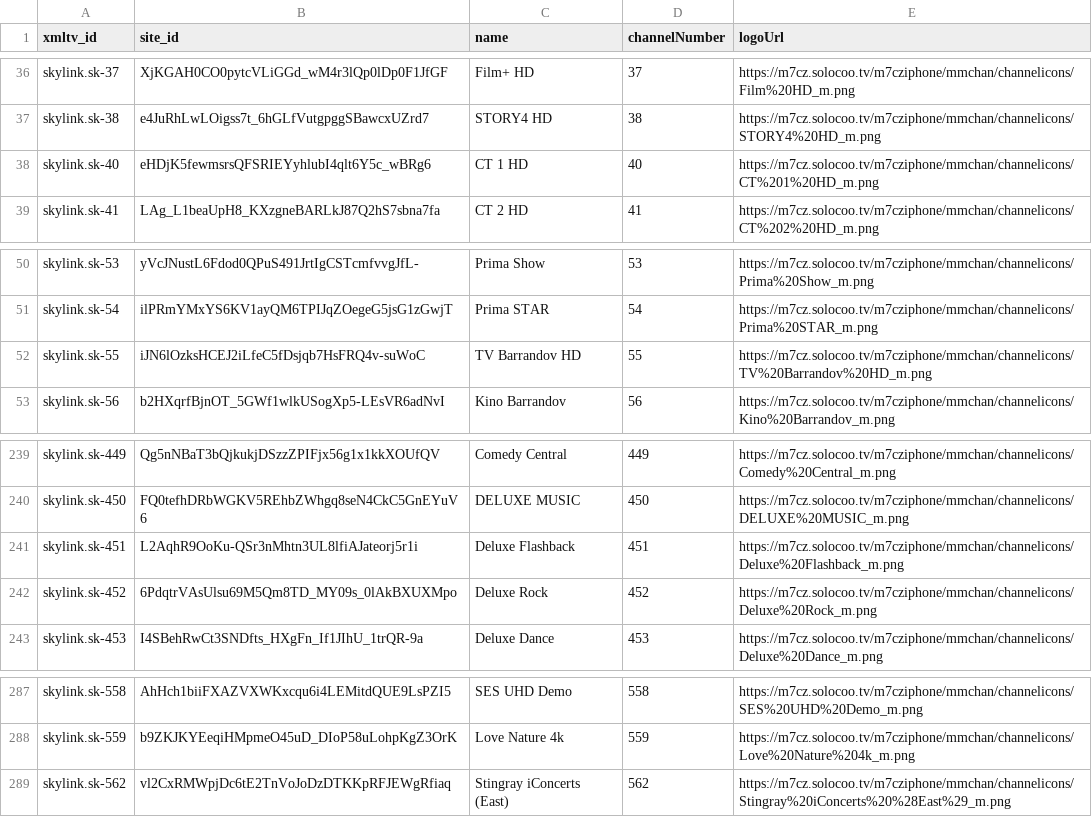
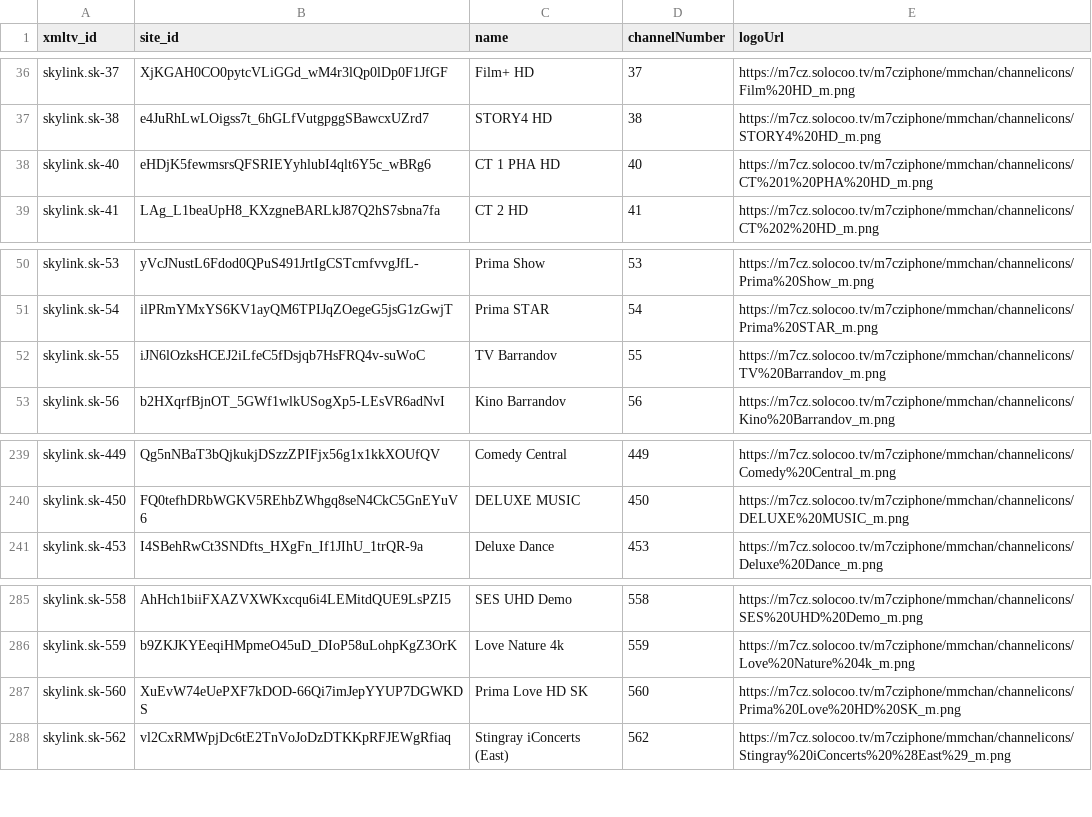
Before and after one commit to milankomaj/data, a CSV file: epg-grabber/csv/solocoo.tv_sk.chanell.csv, drawn as a sheet; only a part is shown, gaps mark what is left out.

```diff
--- a/epg-grabber/csv/solocoo.tv_sk.chanell.csv
+++ b/epg-grabber/csv/solocoo.tv_sk.chanell.csv
@@ -37,3 +37,3 @@ skylink.sk-37,XjKGAH0CO0pytcVLiGGd_wM4r3lQp0lDp0F1JfGF,Film+ HD,37,https://m7cz.
 skylink.sk-38,e4JuRhLwLOigss7t_6hGLfVutgpggSBawcxUZrd7,STORY4 HD,38,https://m7cz.solocoo.tv/m7cziphone/mmchan/channelicons/STORY4%20HD_m.png
-skylink.sk-40,eHDjK5fewmsrsQFSRIEYyhlubI4qlt6Y5c_wBRg6,CT 1 HD,40,https://m7cz.solocoo.tv/m7cziphone/mmchan/channelicons/CT%201%20HD_m.png
+skylink.sk-40,eHDjK5fewmsrsQFSRIEYyhlubI4qlt6Y5c_wBRg6,CT 1 PHA HD,40,https://m7cz.solocoo.tv/m7cziphone/mmchan/channelicons/CT%201%20PHA%20HD_m.png
 skylink.sk-41,LAg_L1beaUpH8_KXzgneBARLkJ87Q2hS7sbna7fa,CT 2 HD,41,https://m7cz.solocoo.tv/m7cziphone/mmchan/channelicons/CT%202%20HD_m.png
@@ -51,3 +51,3 @@ skylink.sk-53,yVcJNustL6Fdod0QPuS491JrtIgCSTcmfvvgJfL-,Prima Show,53,https://m7c
 skylink.sk-54,ilPRmYMxYS6KV1ayQM6TPIJqZOegeG5jsG1zGwjT,Prima STAR,54,https://m7cz.solocoo.tv/m7cziphone/mmchan/channelicons/Prima%20STAR_m.png
-skylink.sk-55,iJN6lOzksHCEJ2iLfeC5fDsjqb7HsFRQ4v-suWoC,TV Barrandov HD,55,https://m7cz.solocoo.tv/m7cziphone/mmchan/channelicons/TV%20Barrandov%20HD_m.png
+skylink.sk-55,iJN6lOzksHCEJ2iLfeC5fDsjqb7HsFRQ4v-suWoC,TV Barrandov,55,https://m7cz.solocoo.tv/m7cziphone/mmchan/channelicons/TV%20Barrandov_m.png
 skylink.sk-56,b2HXqrfBjnOT_5GWf1wlkUSogXp5-LEsVR6adNvI,Kino Barrandov,56,https://m7cz.solocoo.tv/m7cziphone/mmchan/channelicons/Kino%20Barrandov_m.png
@@ -240,4 +240,2 @@ skylink.sk-449,Qg5nNBaT3bQjkukjDSzzZPIFjx56g1x1kkXOUfQV,Comedy Central,449,https
 skylink.sk-450,FQ0tefhDRbWGKV5REhbZWhgq8seN4CkC5GnEYuV6,DELUXE MUSIC,450,https://m7cz.solocoo.tv/m7cziphone/mmchan/channelicons/DELUXE%20MUSIC_m.png
-skylink.sk-451,L2AqhR9OoKu-QSr3nMhtn3UL8lfiAJateorj5r1i,Deluxe Flashback,451,https://m7cz.solocoo.tv/m7cziphone/mmchan/channelicons/Deluxe%20Flashback_m.png
-skylink.sk-452,6PdqtrVAsUlsu69M5Qm8TD_MY09s_0lAkBXUXMpo,Deluxe Rock,452,https://m7cz.solocoo.tv/m7cziphone/mmchan/channelicons/Deluxe%20Rock_m.png
 skylink.sk-453,I4SBehRwCt3SNDfts_HXgFn_If1JIhU_1trQR-9a,Deluxe Dance,453,https://m7cz.solocoo.tv/m7cziphone/mmchan/channelicons/Deluxe%20Dance_m.png
@@ -288,2 +286,3 @@ skylink.sk-558,AhHch1biiFXAZVXWKxcqu6i4LEMitdQUE9LsPZI5,SES UHD Demo,558,https:/
 skylink.sk-559,b9ZKJKYEeqiHMpmeO45uD_DIoP58uLohpKgZ3OrK,Love Nature 4k,559,https://m7cz.solocoo.tv/m7cziphone/mmchan/channelicons/Love%20Nature%204k_m.png
+skylink.sk-560,XuEvW74eUePXF7kDOD-66Qi7imJepYYUP7DGWKDS,Prima Love HD SK,560,https://m7cz.solocoo.tv/m7cziphone/mmchan/channelicons/Prima%20Love%20HD%20SK_m.png
 skylink.sk-562,vl2CxRMWpjDc6tE2TnVoJoDzDTKKpRFJEWgRfiaq,Stingray iConcerts (East),562,https://m7cz.solocoo.tv/m7cziphone/mmchan/channelicons/Stingray%20iConcerts%20%28East%29_m.png
```
Also changed, not shown: epg-grabber/csv/skylink_balicky.csv, epg-grabber/csv/solocoo.tv_cz.chanell.csv, 4 other files.
